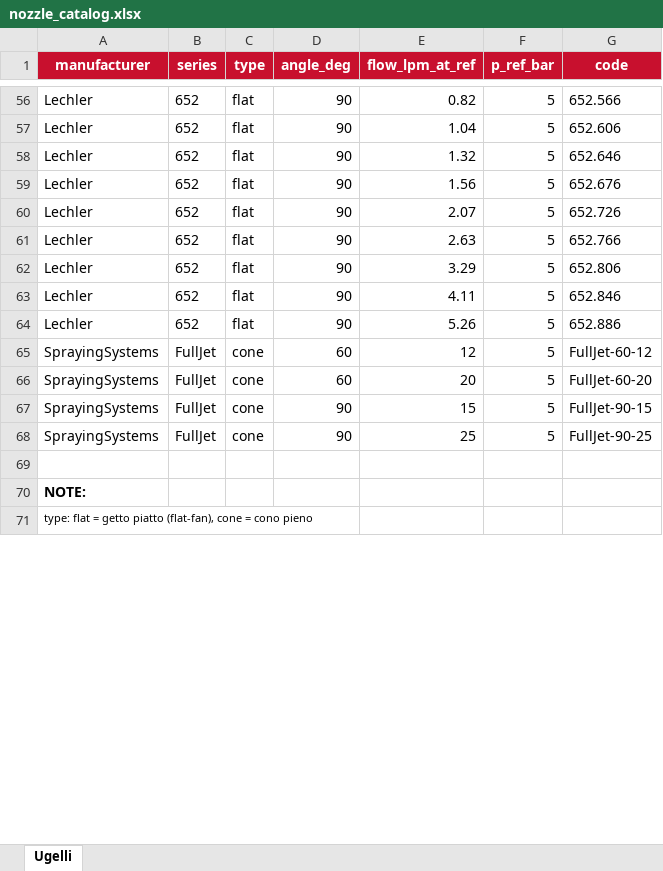
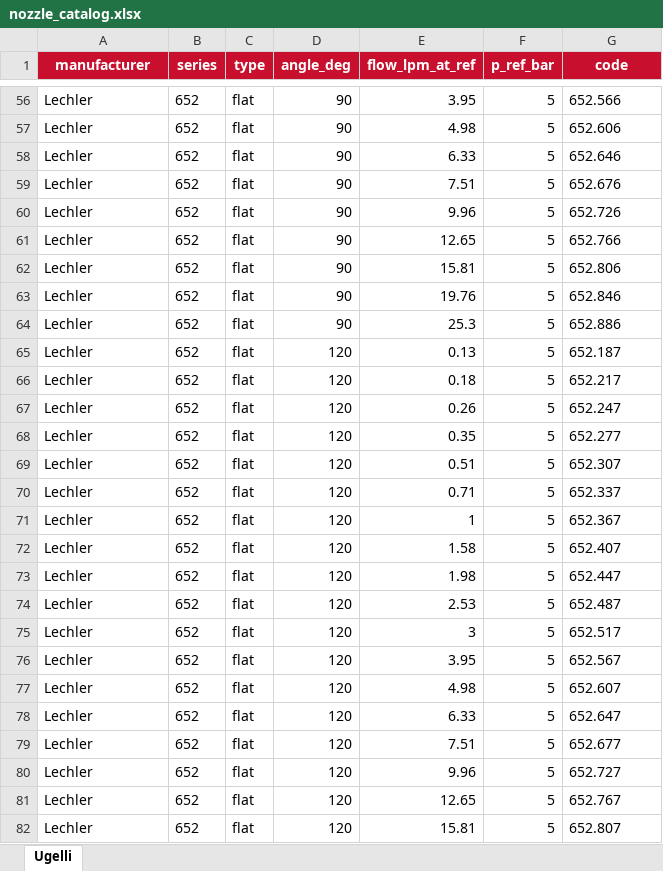
Before and after one commit to mattiamerlo/BPC, an Excel workbook: nozzle_catalog.xlsx, sheet Ugelli, drawn as a sheet; only a part is shown, gaps mark what is left out; the shorter side is filled out with more unchanged rows; values as stored, in another font and other column widths than the file's, no borders; removed rows and columns are numbered as before the commit, all else as after; the diff covers the shown part only; the diff names each change by its address in the sheet, - before the commit and + after, or states it on an @@ line.

```diff
--- a/nozzle_catalog.xlsx (sheet Ugelli)
+++ b/nozzle_catalog.xlsx (sheet Ugelli)
-E56 (flow_lpm_at_ref): 0.82
+E56 (flow_lpm_at_ref): 3.95
-E57 (flow_lpm_at_ref): 1.04
+E57 (flow_lpm_at_ref): 4.98
-E58 (flow_lpm_at_ref): 1.32
+E58 (flow_lpm_at_ref): 6.33
-E59 (flow_lpm_at_ref): 1.56
+E59 (flow_lpm_at_ref): 7.51
-E60 (flow_lpm_at_ref): 2.07
+E60 (flow_lpm_at_ref): 9.96
-E61 (flow_lpm_at_ref): 2.63
+E61 (flow_lpm_at_ref): 12.65
-E62 (flow_lpm_at_ref): 3.29
+E62 (flow_lpm_at_ref): 15.81
-E63 (flow_lpm_at_ref): 4.11
+E63 (flow_lpm_at_ref): 19.76
-E64 (flow_lpm_at_ref): 5.26
+E64 (flow_lpm_at_ref): 25.3
-row 65: SprayingSystems | FullJet | cone | 60 | 12 | 5 | FullJet-60-12
-row 66: SprayingSystems | FullJet | cone | 60 | 20 | 5 | FullJet-60-20
-row 67: SprayingSystems | FullJet | cone | 90 | 15 | 5 | FullJet-90-15
-row 68: SprayingSystems | FullJet | cone | 90 | 25 | 5 | FullJet-90-25
+row 65: Lechler | 652 | flat | 120 | 0.13 | 5 | 652.187
+row 66: Lechler | 652 | flat | 120 | 0.18 | 5 | 652.217
+row 67: Lechler | 652 | flat | 120 | 0.26 | 5 | 652.247
+row 68: Lechler | 652 | flat | 120 | 0.35 | 5 | 652.277
+row 69: Lechler | 652 | flat | 120 | 0.51 | 5 | 652.307
+row 70: Lechler | 652 | flat | 120 | 0.71 | 5 | 652.337
+row 71: Lechler | 652 | flat | 120 | 1 | 5 | 652.367
+row 72: Lechler | 652 | flat | 120 | 1.58 | 5 | 652.407
+row 73: Lechler | 652 | flat | 120 | 1.98 | 5 | 652.447
+row 74: Lechler | 652 | flat | 120 | 2.53 | 5 | 652.487
+row 75: Lechler | 652 | flat | 120 | 3 | 5 | 652.517
+row 76: Lechler | 652 | flat | 120 | 3.95 | 5 | 652.567
+row 77: Lechler | 652 | flat | 120 | 4.98 | 5 | 652.607
+row 78: Lechler | 652 | flat | 120 | 6.33 | 5 | 652.647
+row 79: Lechler | 652 | flat | 120 | 7.51 | 5 | 652.677
+row 80: Lechler | 652 | flat | 120 | 9.96 | 5 | 652.727
+row 81: Lechler | 652 | flat | 120 | 12.65 | 5 | 652.767
+row 82: Lechler | 652 | flat | 120 | 15.81 | 5 | 652.807
```
Also changed, not shown: 2 added rows and 56 edited cells elsewhere in this sheet, 1 other file.
